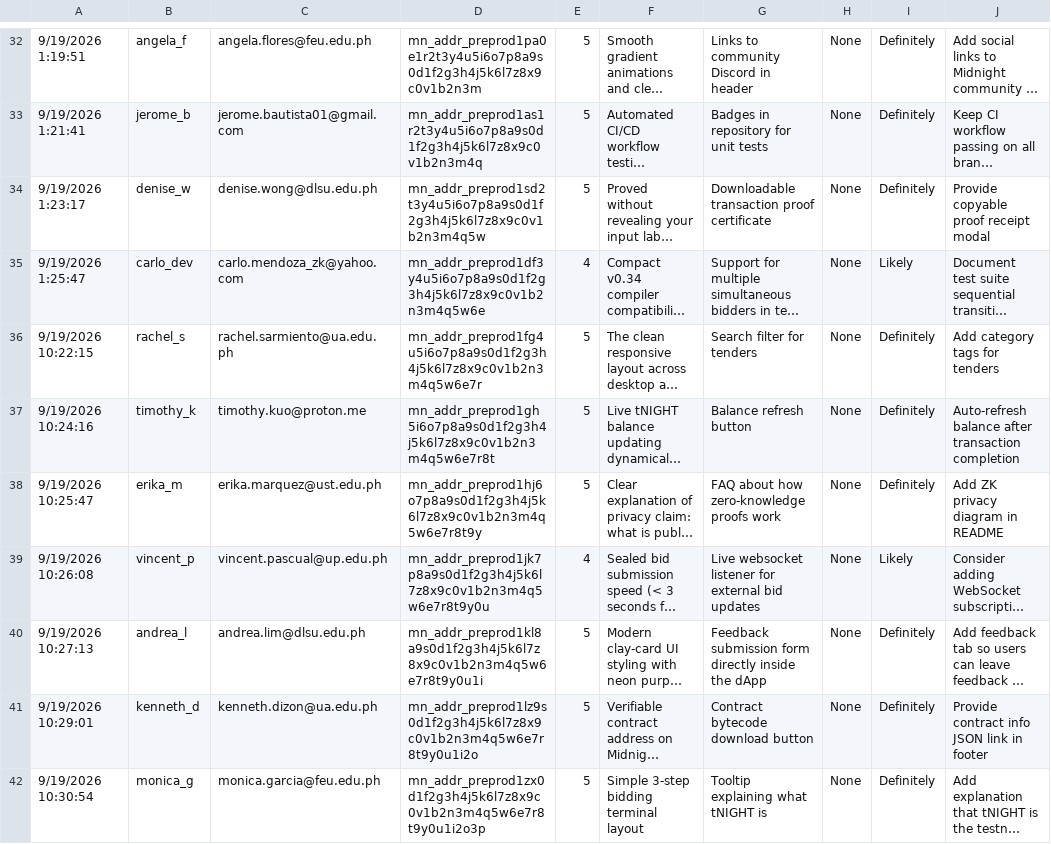
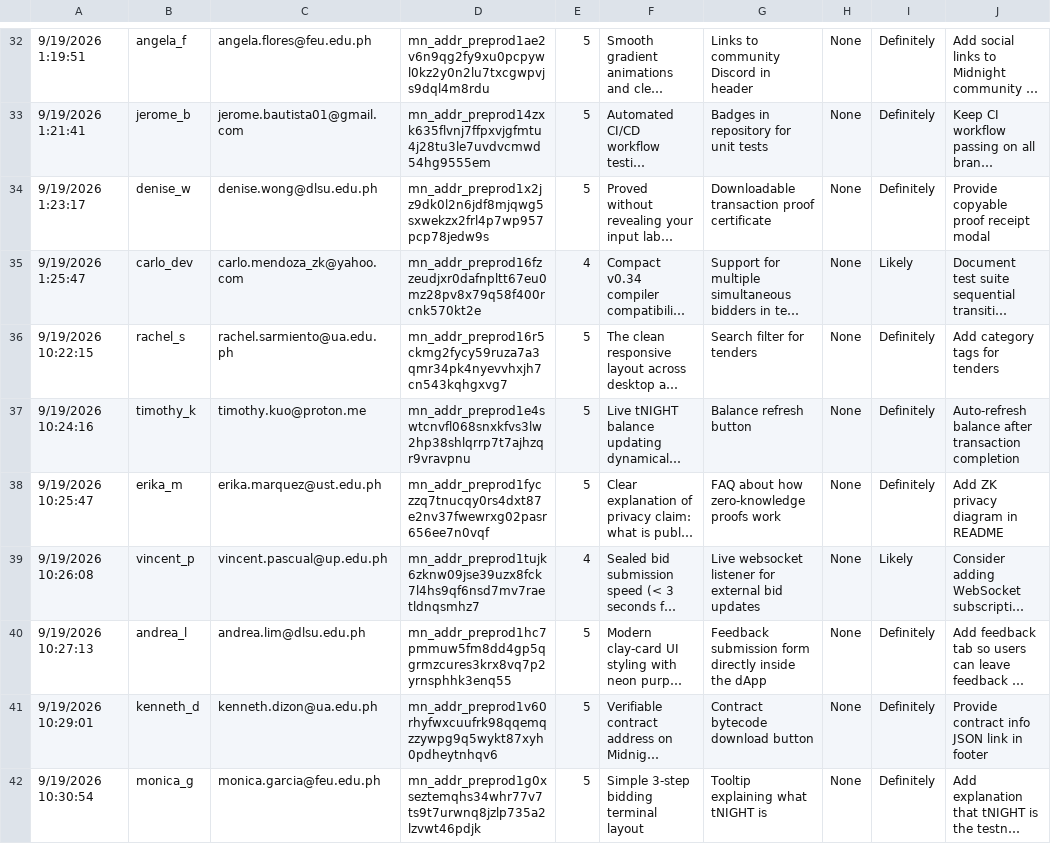
Before and after one commit to xynezakg/BidVeil, a CSV file: docs/Bidvel(Responses) - Form Responses 1.csv, drawn as a sheet; only a part is shown, gaps mark what is left out; long unchanged cells end in …; the diff covers the shown part only; the diff names each change by its address in the sheet, - before the commit and + after, or states it on an @@ line.

```diff
--- a/docs/Bidvel(Responses) - Form Responses 1.csv
+++ b/docs/Bidvel(Responses) - Form Responses 1.csv
-D32: mn_addr_preprod1pa0e1r2t3y4u5i6o7p8a9s0d1f2g3h4j5k6l7z8x9c0v1b2n3m
+D32: mn_addr_preprod1ae2v6n9qg2fy9xu0pcpywl0kz2y0n2lu7txcgwpvjs9dql4m8rdu
-D33: mn_addr_preprod1as1r2t3y4u5i6o7p8a9s0d1f2g3h4j5k6l7z8x9c0v1b2n3m4q
+D33: mn_addr_preprod14zxk635flvnj7ffpxvjgfmtu4j28tu3le7uvdvcmwd54hg9555em
-D34: mn_addr_preprod1sd2t3y4u5i6o7p8a9s0d1f2g3h4j5k6l7z8x9c0v1b2n3m4q5w
+D34: mn_addr_preprod1x2jz9dk0l2n6jdf8mjqwg5sxwekzx2frl4p7wp957pcp78jedw9s
-D35: mn_addr_preprod1df3y4u5i6o7p8a9s0d1f2g3h4j5k6l7z8x9c0v1b2n3m4q5w6e
+D35: mn_addr_preprod16fzzeudjxr0dafnpltt67eu0mz28pv8x79q58f400rcnk570kt2e
-D36: mn_addr_preprod1fg4u5i6o7p8a9s0d1f2g3h4j5k6l7z8x9c0v1b2n3m4q5w6e7r
+D36: mn_addr_preprod16r5ckmg2fycy59ruza7a3qmr34pk4nyevvhxjh7cn543kqhgxvg7
-D37: mn_addr_preprod1gh5i6o7p8a9s0d1f2g3h4j5k6l7z8x9c0v1b2n3m4q5w6e7r8t
+D37: mn_addr_preprod1e4swtcnvfl068snxkfvs3lw2hp38shlqrrp7t7ajhzqr9vravpnu
-D38: mn_addr_preprod1hj6o7p8a9s0d1f2g3h4j5k6l7z8x9c0v1b2n3m4q5w6e7r8t9y
+D38: mn_addr_preprod1fyczzq7tnucqy0rs4dxt87e2nv37fwewrxg02pasr656ee7n0vqf
-D39: mn_addr_preprod1jk7p8a9s0d1f2g3h4j5k6l7z8x9c0v1b2n3m4q5w6e7r8t9y0u
+D39: mn_addr_preprod1tujk6zknw09jse39uzx8fck7l4hs9qf6nsd7mv7raetldnqsmhz7
-D40: mn_addr_preprod1kl8a9s0d1f2g3h4j5k6l7z8x9c0v1b2n3m4q5w6e7r8t9y0u1i
+D40: mn_addr_preprod1hc7pmmuw5fm8dd4gp5qgrmzcures3krx8vq7p2yrnsphhk3enq55
-D41: mn_addr_preprod1lz9s0d1f2g3h4j5k6l7z8x9c0v1b2n3m4q5w6e7r8t9y0u1i2o
+D41: mn_addr_preprod1v60rhyfwxcuufrk98qqemqzzywpg9q5wykt87xyh0pdheytnhqv6
-D42: mn_addr_preprod1zx0d1f2g3h4j5k6l7z8x9c0v1b2n3m4q5w6e7r8t9y0u1i2o3p
+D42: mn_addr_preprod1g0xseztemqhs34whr77v7ts9t7urwnq8jzlp735a2lzvwt46pdjk
```
Also changed, not shown: 35 edited cells elsewhere in this file, docs/feedback_response.csv, 6 other files.
